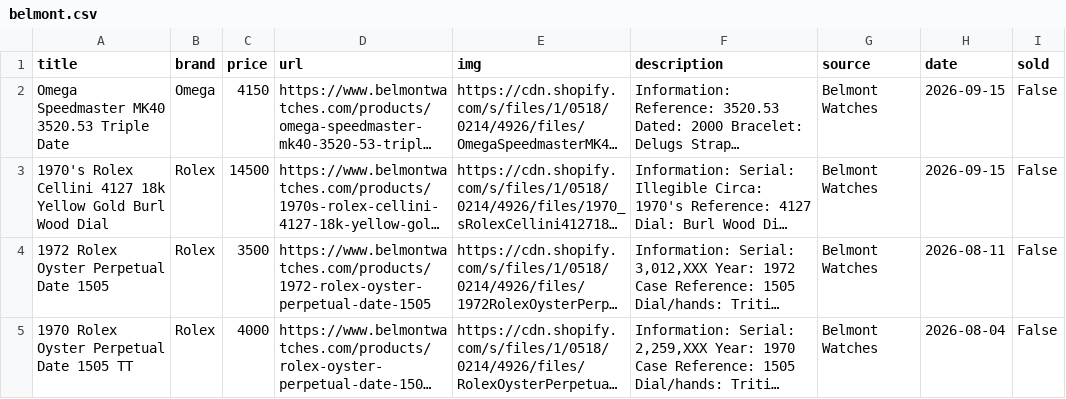
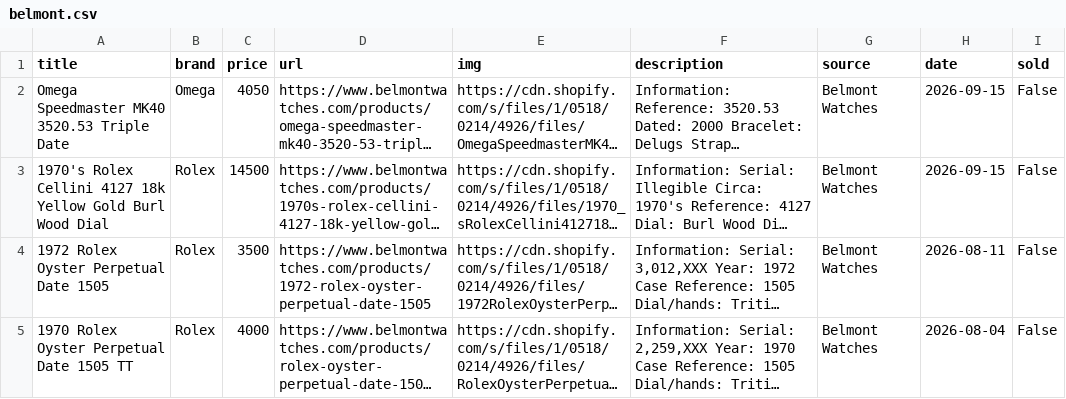
Before and after one commit to markatmutter-cloud/watchlist, a CSV file: data/belmont.csv, drawn as a sheet; only a part is shown; long unchanged cells end in …; the diff names each change by its address in the sheet, - before the commit and + after, or states it on an @@ line.

```diff
--- a/data/belmont.csv
+++ b/data/belmont.csv
-C2 (price): 4150
+C2 (price): 4050
```
Also changed, not shown: data/bobswatches.csv, data/huntington.csv, 17 other files.
